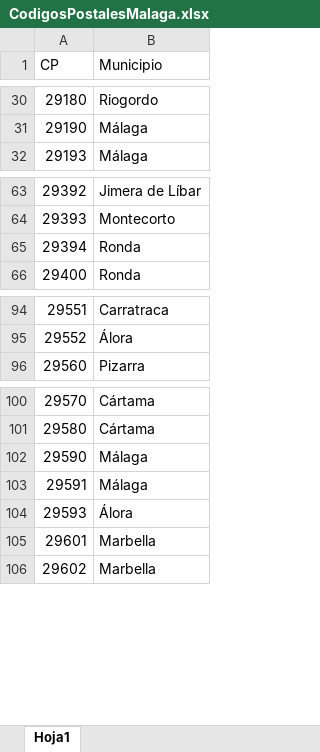
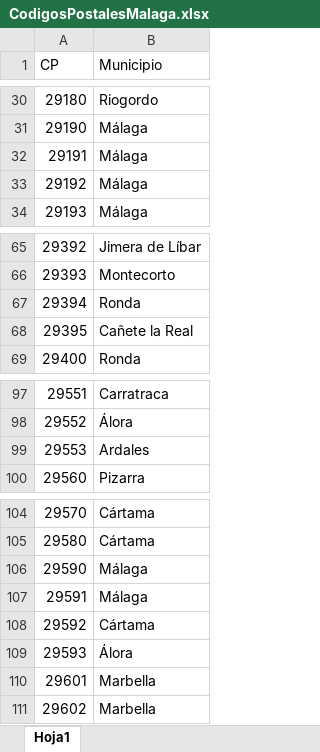
Before and after one commit to MariaOrtunoR/ScraperPEN, an Excel workbook: resources/CodigosPostalesMalaga.xlsx, sheet Hoja1, drawn as a sheet; only a part is shown, gaps mark what is left out; values as stored, in another font and other column widths than the file's, no borders; charts and pictures not drawn; the diff names each change by its address in the sheet, - before the commit and + after, or states it on an @@ line.

```diff
--- a/resources/CodigosPostalesMalaga.xlsx (sheet Hoja1)
+++ b/resources/CodigosPostalesMalaga.xlsx (sheet Hoja1)
+row 32: 29191 | Málaga
+row 33: 29192 | Málaga
+row 68: 29395 | Cañete la Real
+row 99: 29553 | Ardales
+row 108: 29592 | Cártama
```
Also changed, not shown: charts or pictures, 12 other files.
